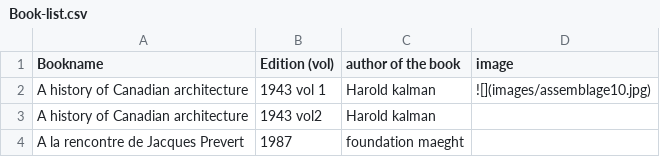
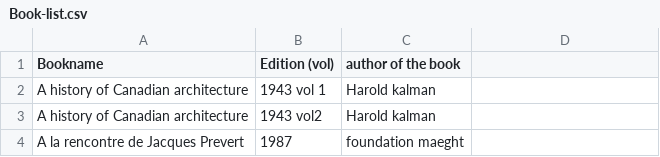
Before and after one commit to WeAreYEF/PAGarchLibrary, a CSV file: Book-list.csv, drawn as a sheet; only a part is shown.

Commit message:
Update Book-list.csv

```diff
--- a/Book-list.csv
+++ b/Book-list.csv
@@ -1,3 +1,3 @@
-Bookname, Edition (vol), author of the book,image
-A history of Canadian architecture,1943 vol 1,Harold kalman,![](images/assemblage10.jpg)
+Bookname, Edition (vol), author of the book
+A history of Canadian architecture,1943 vol 1,Harold kalman
 A history of Canadian architecture,1943 vol2,Harold kalman
```
